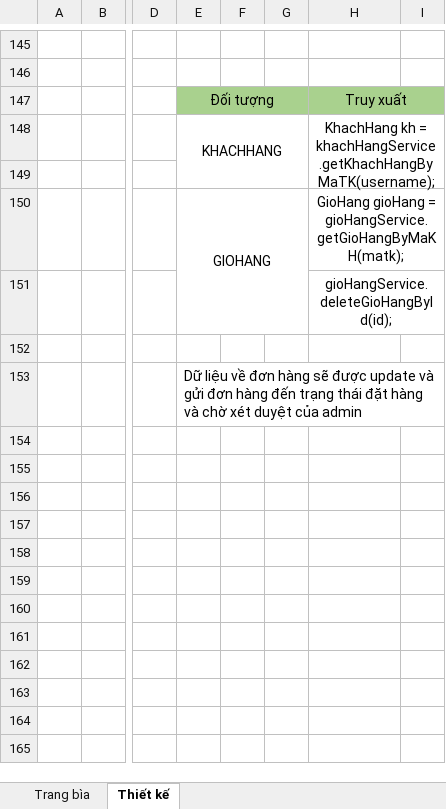
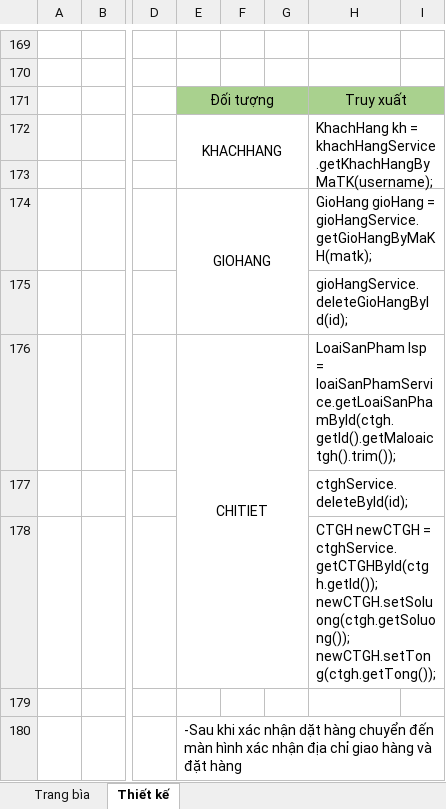
Before and after one commit to anhdatkz/TTTN, an Excel workbook: BAOCAO/Tailieuthietke/FormGioHang.xlsx, sheet Thiết kế, drawn as a sheet; only a part is shown, gaps mark what is left out; values as stored, in another font and other column widths than the file's, no borders; charts and pictures not drawn; addresses are those after the commit; rows hold the shown columns only; the diff covers the shown part only; the diff names each change by its address in the sheet, - before the commit and + after, or states it on an @@ line.

```diff
--- a/BAOCAO/Tailieuthietke/FormGioHang.xlsx (sheet Thiết kế)
+++ b/BAOCAO/Tailieuthietke/FormGioHang.xlsx (sheet Thiết kế)
-H172 alignment: center
+H172 alignment: left
-H174:H175 alignment: center
+H174:H175 alignment: left
+row 176:  |  |  | CHITIET |  |  | LoaiSanPham lsp = loaiSanPhamService.getLoaiSanPhamById(ctgh.getId().getMaloaictgh().trim());
+row 177:  |  |  |  |  |  | ctghService.deleteById(id);
+row 178:  |  |  |  |  |  | CTGH newCTGH = ctghService.getCTGHById(ctgh.getId()); newCTGH.setSoluong(ctgh.getSoluong()); newCTGH.setTong(ctgh.getTong());
-E180: Dữ liệu về đơn hàng sẽ được update và gửi đơn hàng đến trạng thái đặt hàng và chờ xét duyệt của admin
+E180: -Sau khi xác nhận dặt hàng chuyển đến màn hình xác nhận địa chỉ giao hàng và đặt hàng
```
Also changed, not shown: 24 added rows elsewhere in this sheet, sheet Trang bìa, charts or pictures, BAOCAO/Tailieuthietke/FormLogin(KH).xlsx, BAOCAO/Tailieuthietke/FormQLĐĐH.xlsx.
